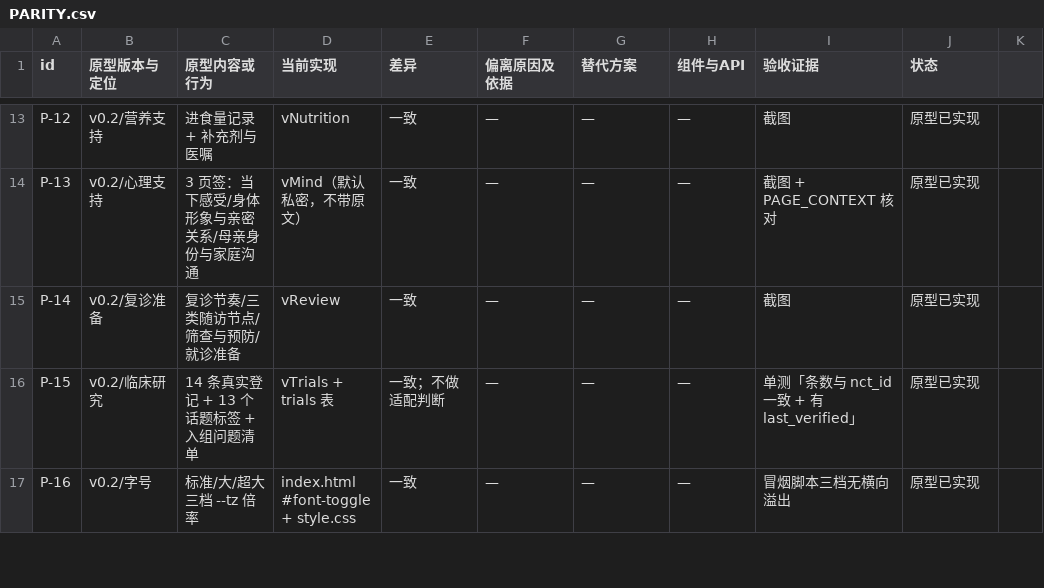
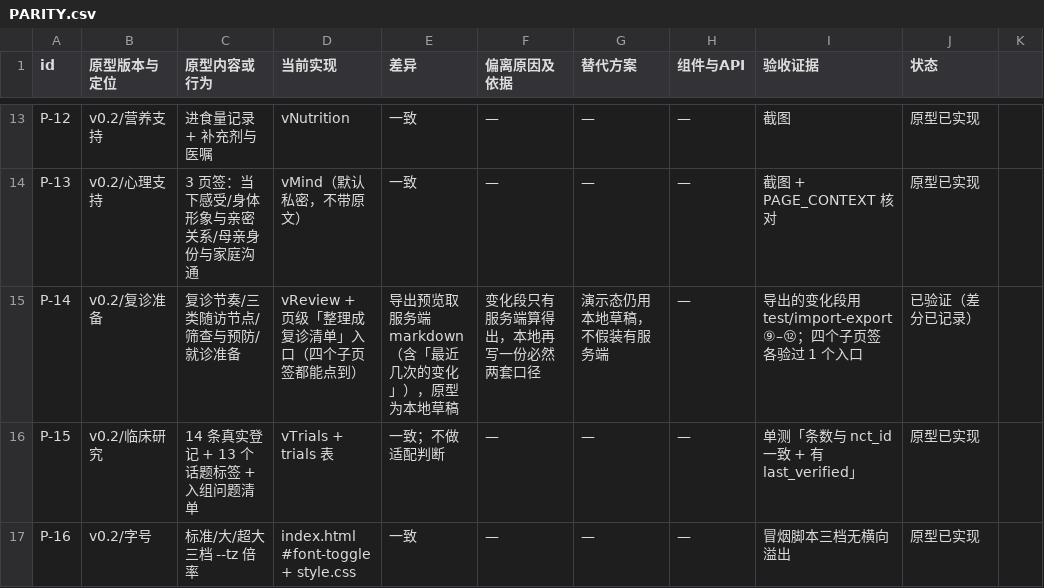
Before and after one commit to xyb-openharness-dsh-plugins/cervical-workbench, a CSV file: docs/PARITY.csv, drawn as a sheet; only a part is shown, gaps mark what is left out.

Commit message:
feat(export): 第一段改成「最近几次的变化」，并修掉接口基址拼重
用户走查反馈：导出的记录要能看出最近 2–3 次的病情波动，这是关键信息，不是罗列数字。

- dsh/export.js：新增 summarizeChanges()，变化段放在基本信息之后、指标清单之前。
  只写「并排 + 差值 + 命中哪条规则」，不写"变差/加重/需要关注"；规则写死可复算：
  相邻变化 ≥ 区间宽度 20%（无区间 5%）、连续 3 次同向累计 ≥ 30%（无区间 10%）、
  最新一次在参考区间外、分级/描述改变。没命中的收成一句"在阈值内，未单列"。
  用区间宽度而非纯百分比：白细胞 4.0→4.8 无信息量，SCC-Ag 2.4→1.6 占区间 1/3 才是信号。
- public/app.js：导出预览改取服务端 markdown（本地草稿只作演示态兜底）；
  手改过就下载改过的那份；导出入口提到「复诊准备」页级，四个子页签都能点到。
- 修 apiBase() 拼重：原来返回 /api/cervical，调用处再拼一次 → bootstrap 404，
  页面静默回退演示数据（"看着有数据、其实没连库"）。新增 test/ui-base.test.mjs 钉住。
- test：import-export 新增 ⑨–⑫；check 53 条断言全绿。
- docs：CHANGELOG / README / PARITY(P-14) 同步。

```diff
--- a/docs/PARITY.csv
+++ b/docs/PARITY.csv
@@ -14,3 +14,3 @@ P-12,v0.2/营养支持,进食量记录 + 补充剂与医嘱,vNutrition,一致,
 P-13,v0.2/心理支持,3 页签：当下感受/身体形象与亲密关系/母亲身份与家庭沟通,vMind（默认私密，不带原文）,一致,—,—,—,截图 + PAGE_CONTEXT 核对,原型已实现
-P-14,v0.2/复诊准备,复诊节奏/三类随访节点/筛查与预防/就诊准备,vReview,一致,—,—,—,截图,原型已实现
+P-14,v0.2/复诊准备,复诊节奏/三类随访节点/筛查与预防/就诊准备,vReview + 页级「整理成复诊清单」入口（四个子页签都能点到）,导出预览取服务端 markdown（含「最近几次的变化」），原型为本地草稿,变化段只有服务端算得出，本地再写一份必然两套口径,演示态仍用本地草稿，不假装有服务端,—,导出的变化段用 test/import-export ⑨–⑫；四个子页签各验过 1 个入口,已验证（差分已记录）
 P-15,v0.2/临床研究,14 条真实登记 + 13 个话题标签 + 入组问题清单,vTrials + trials 表,一致；不做适配判断,—,—,—,单测「条数与 nct_id 一致 + 有 last_verified」,原型已实现
```
Also changed, not shown: 6 other files.
